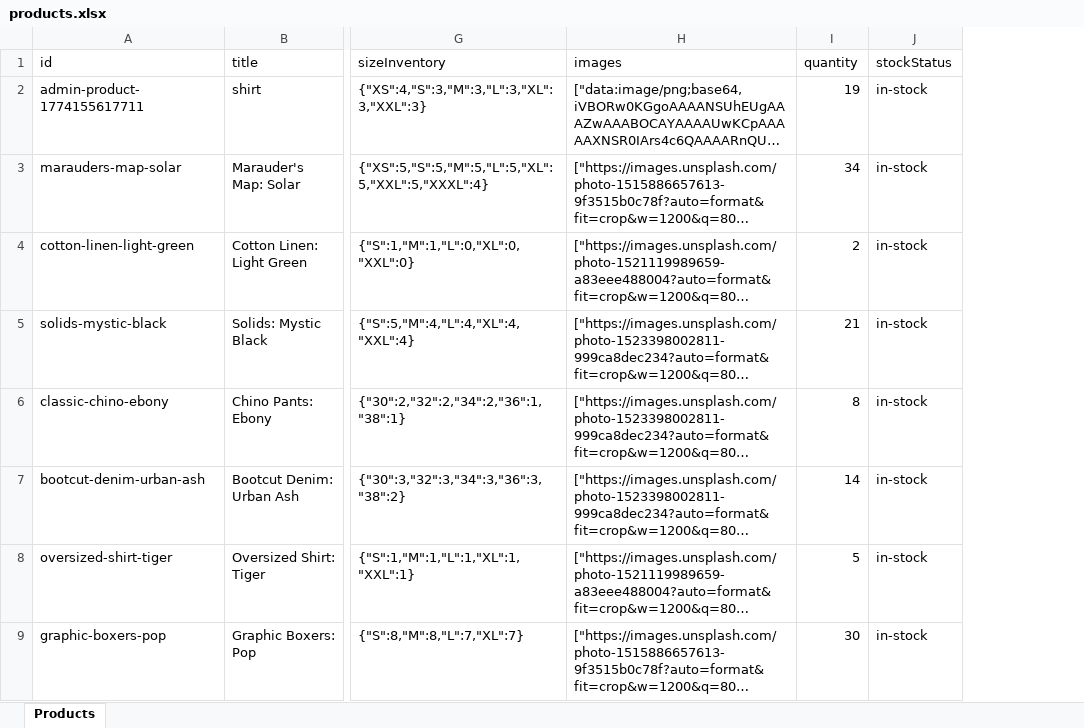
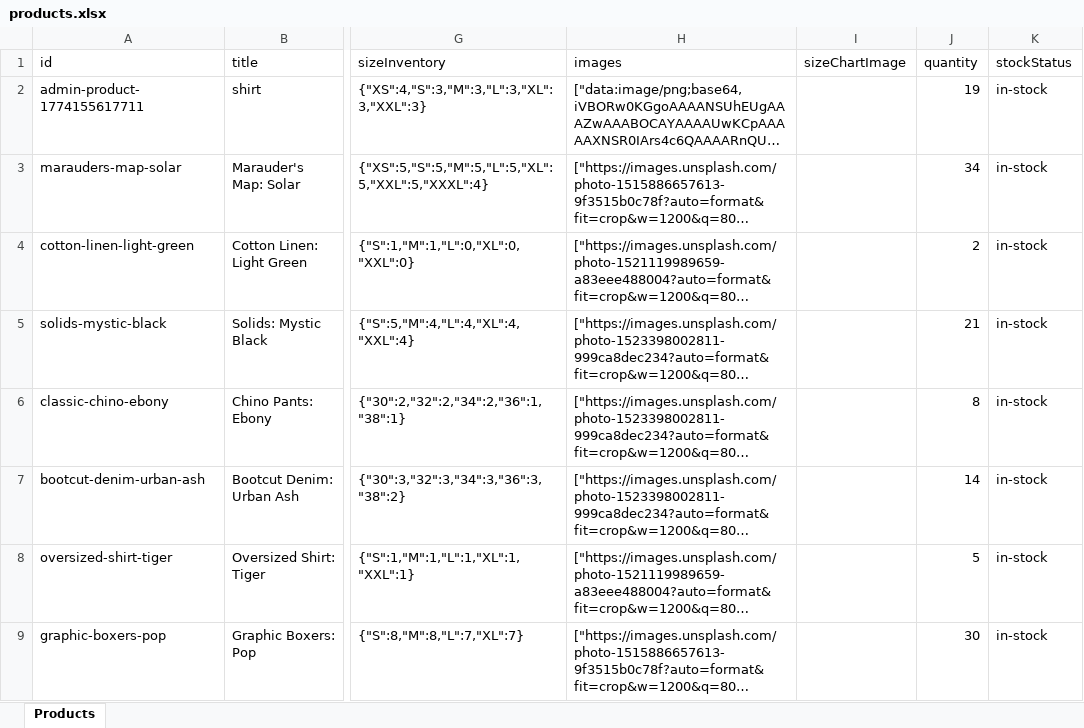
Before and after one commit to AlgoKnight1420/LEGASUS-WEBSITE, an Excel workbook: legasus/backend/data/products.xlsx, sheet Products, drawn as a sheet; only a part is shown, gaps mark what is left out; long unchanged cells end in …; values as stored, in another font and other column widths than the file's, no borders; the diff names each change by its address in the sheet, - before the commit and + after, or states it on an @@ line.

```diff
--- a/legasus/backend/data/products.xlsx (sheet Products)
+++ b/legasus/backend/data/products.xlsx (sheet Products)
+column I (sizeChartImage), empty
```
Also changed, not shown: legasus/backend/data/customers.xlsx, 8 other files.
